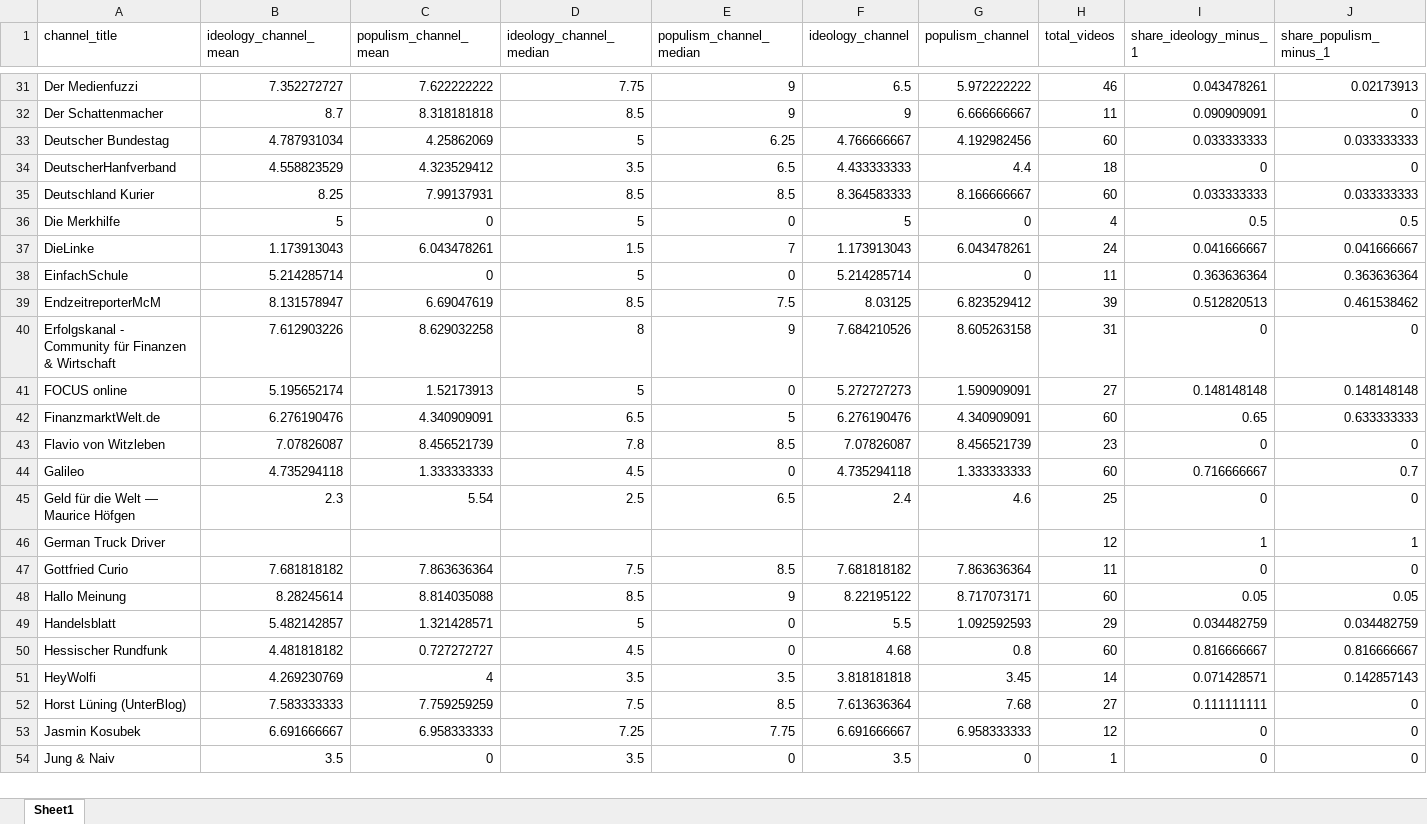
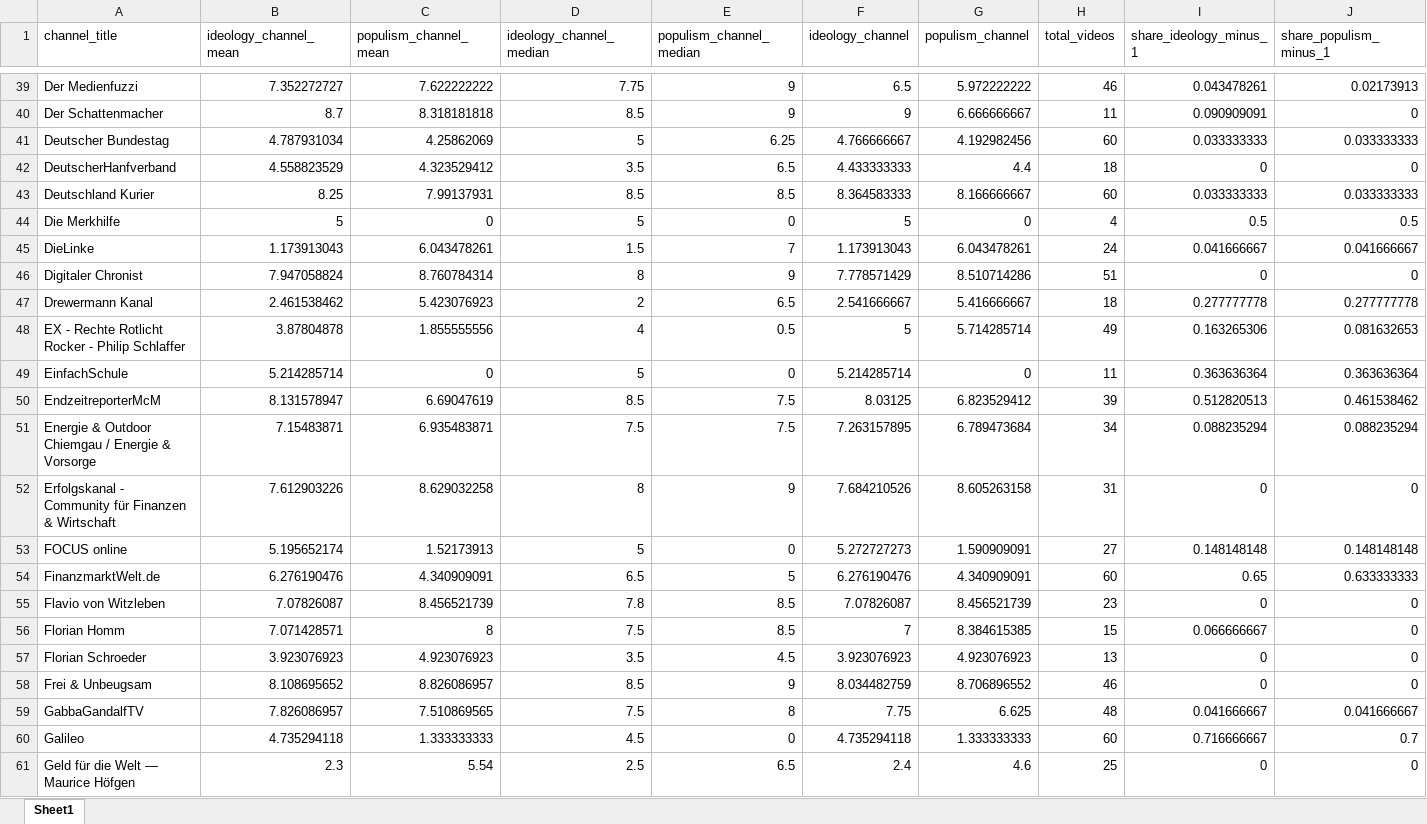
Before and after one commit to Benedikt-Sandrock/youtube_data, an Excel workbook: outputs/llm/gemini/classification_pi_total/channel_results_051.xlsx, sheet Sheet1, drawn as a sheet; only a part is shown, gaps mark what is left out; the shorter side is filled out with more unchanged rows; values as stored, in another font and other column widths than the file's, no borders; the diff covers the shown part only; the diff names each change by its address in the sheet, - before the commit and + after, or states it on an @@ line.

```diff
--- a/outputs/llm/gemini/classification_pi_total/channel_results_051.xlsx (sheet Sheet1)
+++ b/outputs/llm/gemini/classification_pi_total/channel_results_051.xlsx (sheet Sheet1)
+row 46: Digitaler Chronist | 7.947058824 | 8.760784314 | 8 | 9 | 7.778571429 | 8.510714286 | 51 | 0 | 0
+row 47: Drewermann Kanal | 2.461538462 | 5.423076923 | 2 | 6.5 | 2.541666667 | 5.416666667 | 18 | 0.277777778 | 0.277777778
+row 48: EX - Rechte Rotlicht Rocker - Philip Schlaffer | 3.87804878 | 1.855555556 | 4 | 0.5 | 5 | 5.714285714 | 49 | 0.163265306 | 0.081632653
+row 51: Energie & Outdoor Chiemgau / Energie & Vorsorge | 7.15483871 | 6.935483871 | 7.5 | 7.5 | 7.263157895 | 6.789473684 | 34 | 0.088235294 | 0.088235294
+row 56: Florian Homm | 7.071428571 | 8 | 7.5 | 8.5 | 7 | 8.384615385 | 15 | 0.066666667 | 0
+row 57: Florian Schroeder | 3.923076923 | 4.923076923 | 3.5 | 4.5 | 3.923076923 | 4.923076923 | 13 | 0 | 0
+row 58: Frei & Unbeugsam | 8.108695652 | 8.826086957 | 8.5 | 9 | 8.034482759 | 8.706896552 | 46 | 0 | 0
+row 59: GabbaGandalfTV | 7.826086957 | 7.510869565 | 7.5 | 8 | 7.75 | 6.625 | 48 | 0.041666667 | 0.041666667
```
Also changed, not shown: 43 added rows, 1 removed row and 23 edited cells elsewhere in this sheet, outputs/llm/gemini/channel_results_051.xlsx, 15 other files.
